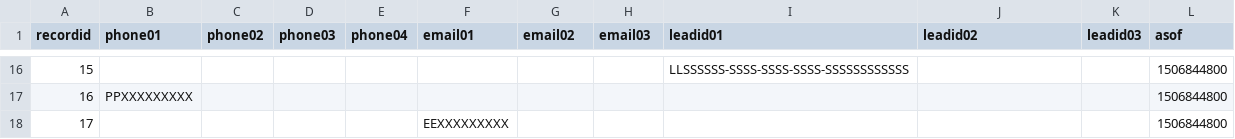
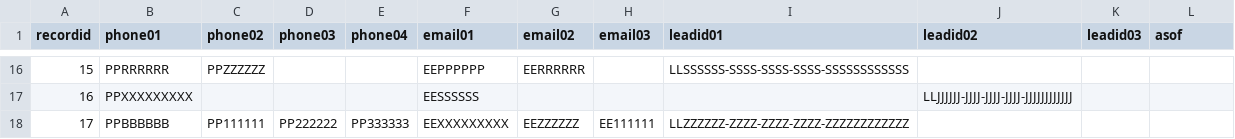
Before and after one commit to elvasan/Ainsights, a CSV file: samples/beestest/input/beestest.csv, drawn as a sheet; only a part is shown, gaps mark what is left out; the diff covers the shown part only.

```diff
--- a/samples/beestest/input/beestest.csv
+++ b/samples/beestest/input/beestest.csv
@@ -16,3 +16,3 @@ recordid,phone01,phone02,phone03,phone04,email01,email02,email03,leadid01,leadid
-15,,,,,,,,LLSSSSSS-SSSS-SSSS-SSSS-SSSSSSSSSSSS,,,1506844800
-16,PPXXXXXXXXX,,,,,,,,,,1506844800
-17,,,,,EEXXXXXXXXX,,,,,,1506844800
+15,PPRRRRRR,PPZZZZZZ,,,EEPPPPPP,EERRRRRR,,LLSSSSSS-SSSS-SSSS-SSSS-SSSSSSSSSSSS,,,
+16,PPXXXXXXXXX,,,,EESSSSSS,,,,LLJJJJJJ-JJJJ-JJJJ-JJJJ-JJJJJJJJJJJJ,,
+17,PPBBBBBB,PP111111,PP222222,PP333333,EEXXXXXXXXX,EEZZZZZZ,EE111111,LLZZZZZZ-ZZZZ-ZZZZ-ZZZZ-ZZZZZZZZZZZZ,,,
```
Also changed, not shown: 41 edited cells elsewhere in this file, samples/cis/consumer_graph/csv_format/consumer_view.csv, samples/classification/csv_format/classif_lead.csv, 14 other files.
